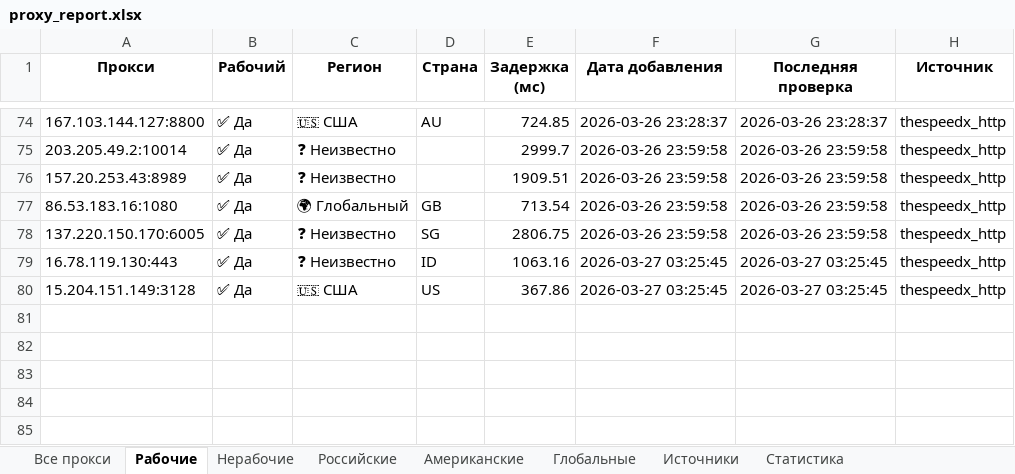
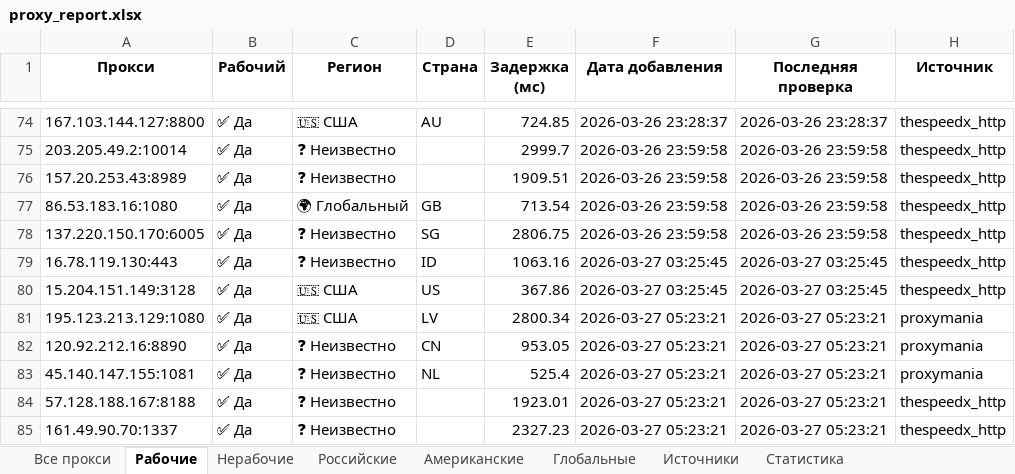
Before and after one commit to Ganjo1st/Proctor, an Excel workbook: reports/proxy_report.xlsx, sheet Рабочие, drawn as a sheet; only a part is shown, gaps mark what is left out; values as stored, in another font and other column widths than the file's, no borders; the diff names each change by its address in the sheet, - before the commit and + after, or states it on an @@ line.

```diff
--- a/reports/proxy_report.xlsx (sheet Рабочие)
+++ b/reports/proxy_report.xlsx (sheet Рабочие)
+row 81: 195.123.213.129:1080 | ✅ Да | 🇺🇸 США | LV | 2800.34 | 2026-03-27 05:23:21 | 2026-03-27 05:23:21 | proxymania
+row 82: 120.92.212.16:8890 | ✅ Да | ❓ Неизвестно | CN | 953.05 | 2026-03-27 05:23:21 | 2026-03-27 05:23:21 | proxymania
+row 83: 45.140.147.155:1081 | ✅ Да | ❓ Неизвестно | NL | 525.4 | 2026-03-27 05:23:21 | 2026-03-27 05:23:21 | proxymania
+row 84: 57.128.188.167:8188 | ✅ Да | ❓ Неизвестно |  | 1923.01 | 2026-03-27 05:23:21 | 2026-03-27 05:23:21 | thespeedx_http
+row 85: 161.49.90.70:1337 | ✅ Да | ❓ Неизвестно |  | 2327.23 | 2026-03-27 05:23:21 | 2026-03-27 05:23:21 | thespeedx_http
```
Also changed, not shown: sheet Все прокси, sheet Источники, sheet Американские, sheet Статистика.
